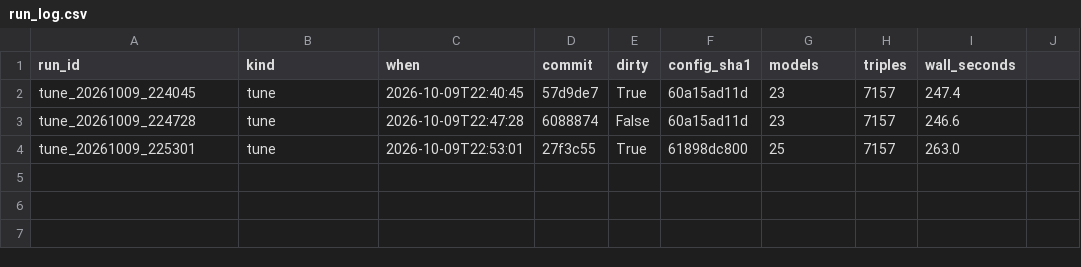
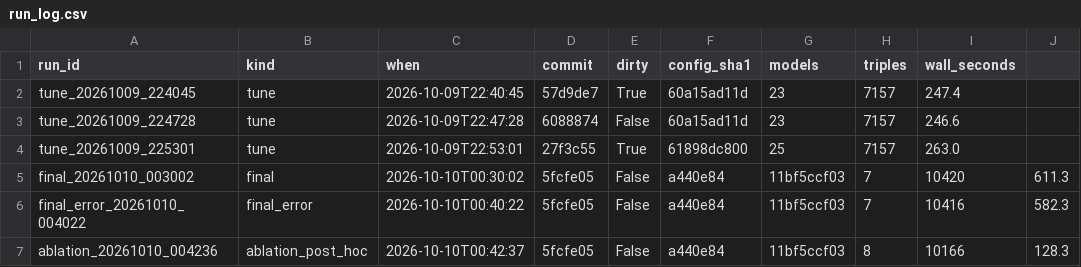
Before and after one commit to tusharpatange18-beep/onion-mandi-forecast, a CSV file: results/run_log.csv, drawn as a sheet.

```diff
--- a/results/run_log.csv
+++ b/results/run_log.csv
@@ -4 +4,4 @@ tune_20261009_224728,tune,2026-10-09T22:47:28,6088874,False,60a15ad11d,23,7157,2
 tune_20261009_225301,tune,2026-10-09T22:53:01,27f3c55,True,61898dc800,25,7157,263.0
+final_20261010_003002,final,2026-10-10T00:30:02,5fcfe05,False,a440e84,11bf5ccf03,7,10420,611.3
+final_error_20261010_004022,final_error,2026-10-10T00:40:22,5fcfe05,False,a440e84,11bf5ccf03,7,10416,582.3
+ablation_20261010_004236,ablation_post_hoc,2026-10-10T00:42:37,5fcfe05,False,a440e84,11bf5ccf03,8,10166,128.3
```
Also changed, not shown: 30 other files.
